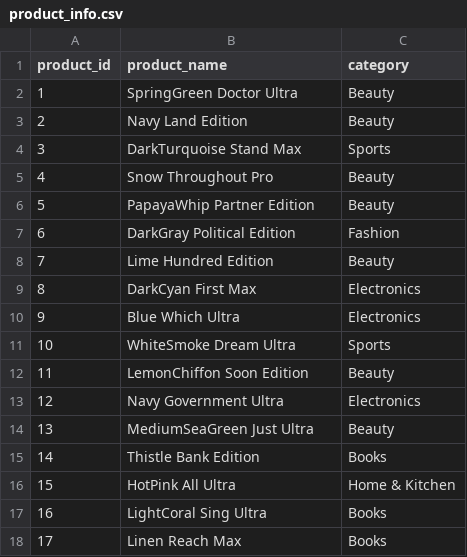
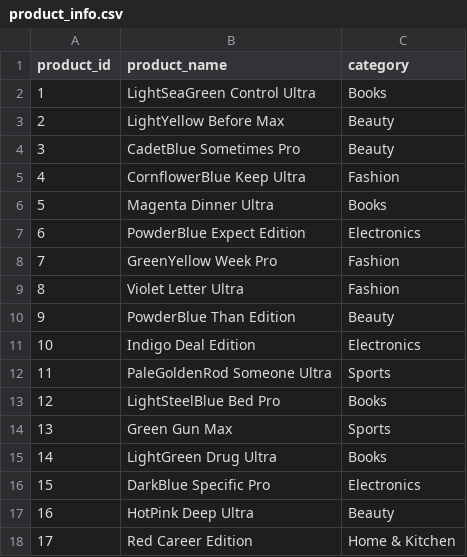
Before and after one commit to maidkalstit/enterprise-sales-data-pipeline, a CSV file: data/product_info.csv, drawn as a sheet; only a part is shown; the diff covers the shown part only.

```diff
--- a/data/product_info.csv
+++ b/data/product_info.csv
@@ -1,18 +1,18 @@
 product_id,product_name,category
-1,SpringGreen Doctor Ultra,Beauty
-2,Navy Land Edition,Beauty
-3,DarkTurquoise Stand Max,Sports
-4,Snow Throughout Pro,Beauty
-5,PapayaWhip Partner Edition,Beauty
-6,DarkGray Political Edition,Fashion
-7,Lime Hundred Edition,Beauty
-8,DarkCyan First Max,Electronics
-9,Blue Which Ultra,Electronics
-10,WhiteSmoke Dream Ultra,Sports
-11,LemonChiffon Soon Edition,Beauty
-12,Navy Government Ultra,Electronics
-13,MediumSeaGreen Just Ultra,Beauty
-14,Thistle Bank Edition,Books
-15,HotPink All Ultra,Home & Kitchen
-16,LightCoral Sing Ultra,Books
-17,Linen Reach Max,Books
+1,LightSeaGreen Control Ultra,Books
+2,LightYellow Before Max,Beauty
+3,CadetBlue Sometimes Pro,Beauty
+4,CornflowerBlue Keep Ultra,Fashion
+5,Magenta Dinner Ultra,Books
+6,PowderBlue Expect Edition,Electronics
+7,GreenYellow Week Pro,Fashion
+8,Violet Letter Ultra,Fashion
+9,PowderBlue Than Edition,Beauty
+10,Indigo Deal Edition,Electronics
+11,PaleGoldenRod Someone Ultra,Sports
+12,LightSteelBlue Bed Pro,Books
+13,Green Gun Max,Sports
+14,LightGreen Drug Ultra,Books
+15,DarkBlue Specific Pro,Electronics
+16,HotPink Deep Ultra,Beauty
+17,Red Career Edition,Home & Kitchen
```
Also changed, not shown: 65 edited cells elsewhere in this file, 13 other files.
